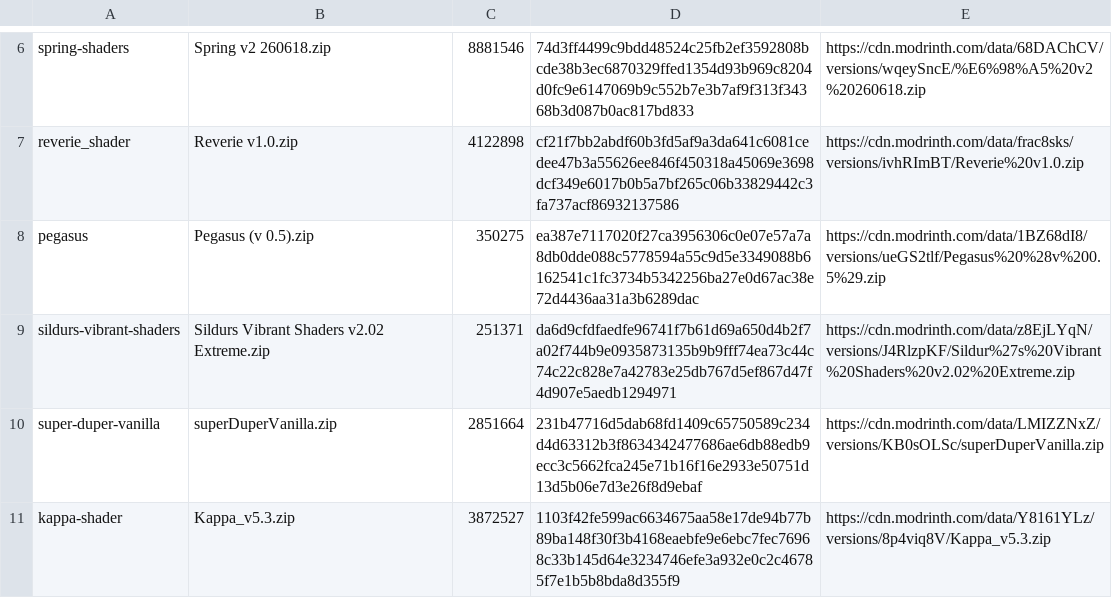
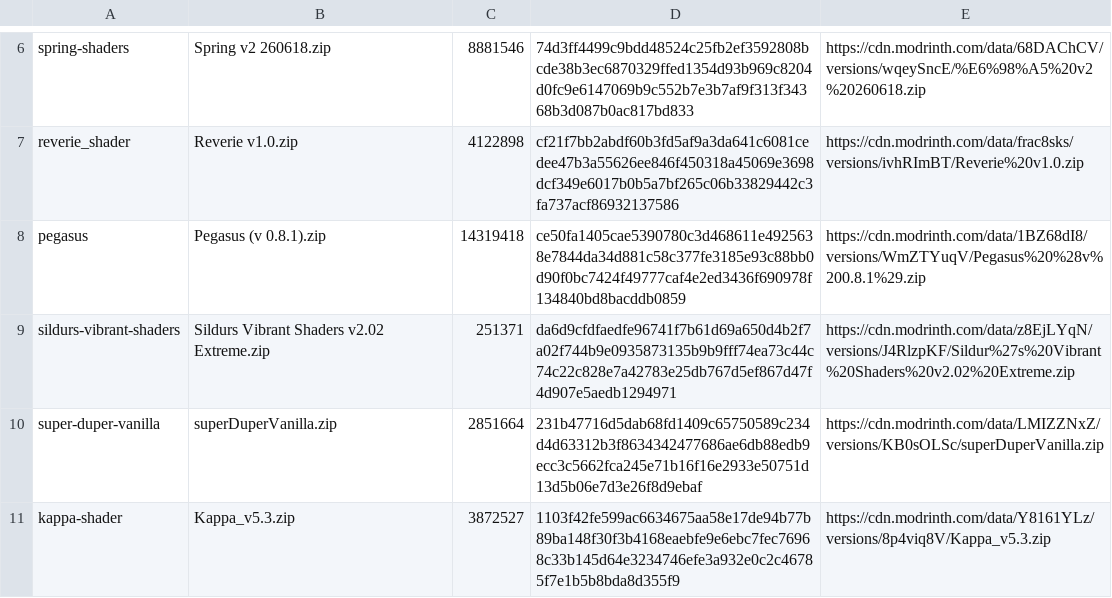
Before and after one commit to shayangohar/chimera-shaders, a TSV file: testpacks/corpus/pins/manifest.tsv, drawn as a sheet; only a part is shown, gaps mark what is left out.

Commit message:
Move the test corpus to Pegasus 0.8.1

```diff
--- a/testpacks/corpus/pins/manifest.tsv
+++ b/testpacks/corpus/pins/manifest.tsv
@@ -7,3 +7,3 @@ spring-shaders	Spring v2 260618.zip	8881546	74d3ff4499c9bdd48524c25fb2ef3592808b
 reverie_shader	Reverie v1.0.zip	4122898	cf21f7bb2abdf60b3fd5af9a3da641c6081cedee47b3a55626ee846f450318a45069e3698dcf349e6017b0b5a7bf265c06b33829442c3fa737acf86932137586	https://cdn.modrinth.com/data/frac8sks/versions/ivhRImBT/Reverie%20v1.0.zip
-pegasus	Pegasus (v 0.5).zip	350275	ea387e7117020f27ca3956306c0e07e57a7a8db0dde088c5778594a55c9d5e3349088b6162541c1fc3734b5342256ba27e0d67ac38e72d4436aa31a3b6289dac	https://cdn.modrinth.com/data/1BZ68dI8/versions/ueGS2tlf/Pegasus%20%28v%200.5%29.zip
+pegasus	Pegasus (v 0.8.1).zip	14319418	ce50fa1405cae5390780c3d468611e4925638e7844da34d881c58c377fe3185e93c88bb0d90f0bc7424f49777caf4e2ed3436f690978f134840bd8bacddb0859	https://cdn.modrinth.com/data/1BZ68dI8/versions/WmZTYuqV/Pegasus%20%28v%200.8.1%29.zip
 sildurs-vibrant-shaders	Sildurs Vibrant Shaders v2.02 Extreme.zip	251371	da6d9cfdfaedfe96741f7b61d69a650d4b2f7a02f744b9e0935873135b9b9fff74ea73c44c74c22c828e7a42783e25db767d5ef867d47f4d907e5aedb1294971	https://cdn.modrinth.com/data/z8EjLYqN/versions/J4RlzpKF/Sildur%27s%20Vibrant%20Shaders%20v2.02%20Extreme.zip
```
Also changed, not shown: 4 other files.
